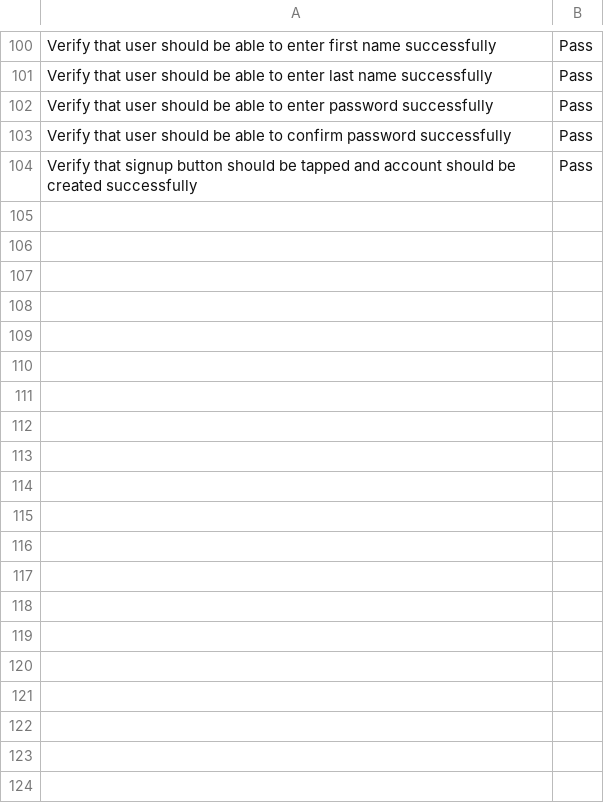
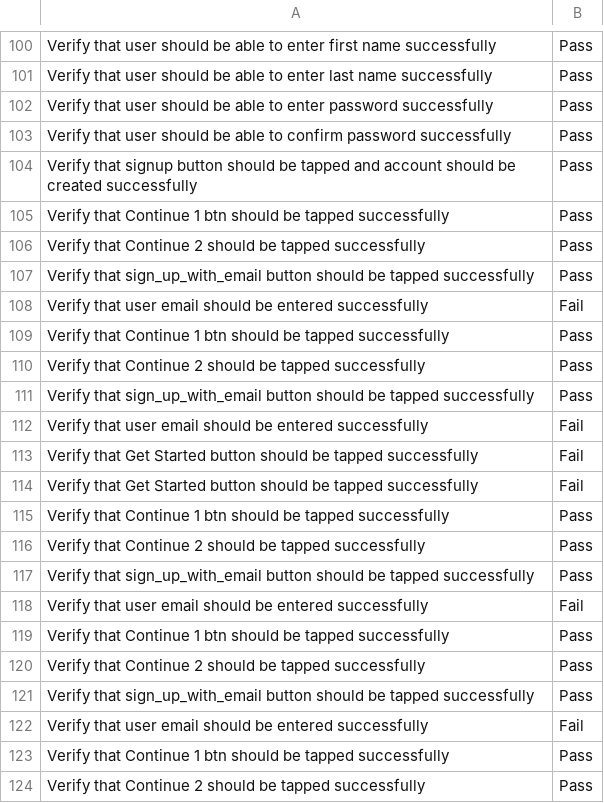
Before and after one commit to nasirsyasin/Dashboard_Earth_Automation-, a CSV file: Results/Sign_with_email.csv, drawn as a sheet; only a part is shown, gaps mark what is left out; the diff covers the shown part only; the diff names each change by its address in the sheet, - before the commit and + after, or states it on an @@ line.

Commit message:
Created static method for random email

```diff
--- a/Results/Sign_with_email.csv
+++ b/Results/Sign_with_email.csv
+row 105: Verify that Continue 1 btn should be tapped successfully | Pass
+row 106: Verify that Continue 2 should be tapped successfully | Pass
+row 107: Verify that sign_up_with_email button should be tapped successfully | Pass
+row 108: Verify that user email should be entered successfully | Fail
+row 109: Verify that Continue 1 btn should be tapped successfully | Pass
+row 110: Verify that Continue 2 should be tapped successfully | Pass
+row 111: Verify that sign_up_with_email button should be tapped successfully | Pass
+row 112: Verify that user email should be entered successfully | Fail
+row 113: Verify that Get Started button should be tapped successfully | Fail
+row 114: Verify that Get Started button should be tapped successfully | Fail
+row 115: Verify that Continue 1 btn should be tapped successfully | Pass
+row 116: Verify that Continue 2 should be tapped successfully | Pass
+row 117: Verify that sign_up_with_email button should be tapped successfully | Pass
+row 118: Verify that user email should be entered successfully | Fail
+row 119: Verify that Continue 1 btn should be tapped successfully | Pass
+row 120: Verify that Continue 2 should be tapped successfully | Pass
+row 121: Verify that sign_up_with_email button should be tapped successfully | Pass
+row 122: Verify that user email should be entered successfully | Fail
+row 123: Verify that Continue 1 btn should be tapped successfully | Pass
+row 124: Verify that Continue 2 should be tapped successfully | Pass
```
Also changed, not shown: 67 added rows elsewhere in this file, Results/Test_suit_results.csv, 10 other files.
